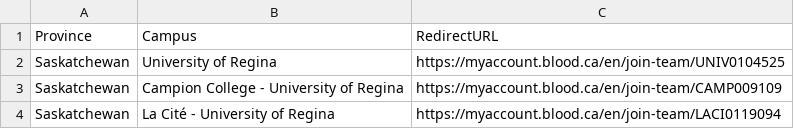
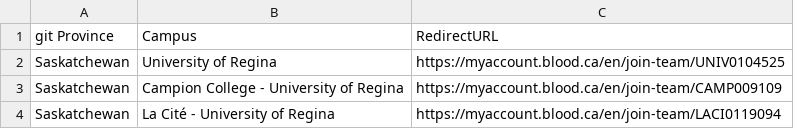
Before and after one commit to dupls/leaderboard-campus, a CSV file: campuses.csv (was campus-details.csv), drawn as a sheet; only a part is shown.

Commit message:
Changing file name

```diff
--- a/campus-details.csv
+++ b/campuses.csv
@@ -1,2 +1,2 @@
-Province,Campus,RedirectURL
+git Province,Campus,RedirectURL
 Saskatchewan,University of Regina, https://myaccount.blood.ca/en/join-team/UNIV0104525
```
